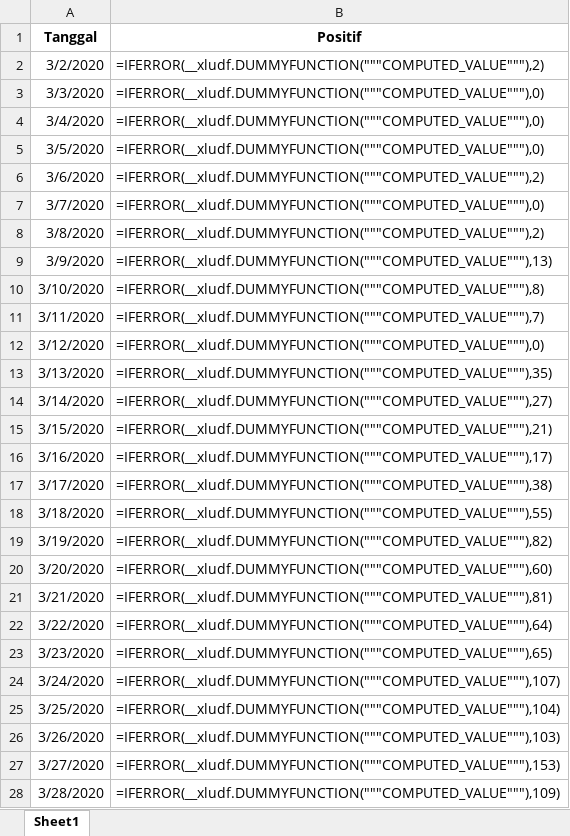
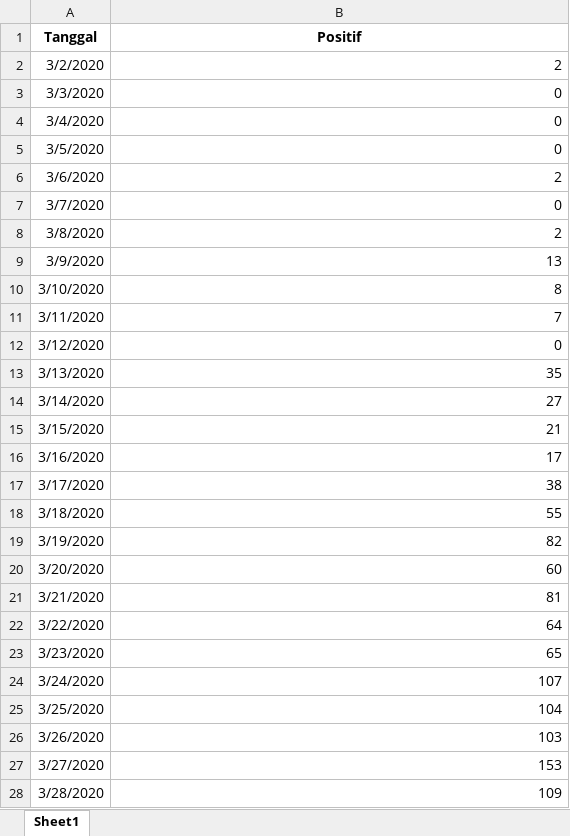
Before and after one commit to umiari/tsdn, an Excel workbook: Positif Harian COVID Indonesia.xlsx, sheet Sheet1, drawn as a sheet; only a part is shown; values as stored, in another font and other column widths than the file's, no borders; formulas are shown in place of their values; the diff covers the shown part only; the diff names each change by its address in the sheet, - before the commit and + after, or states it on an @@ line.

Commit message:
Add files via upload

```diff
--- a/Positif Harian COVID Indonesia.xlsx (sheet Sheet1)
+++ b/Positif Harian COVID Indonesia.xlsx (sheet Sheet1)
-B2 (Positif): =IFERROR(__xludf.DUMMYFUNCTION("""COMPUTED_VALUE"""),2)
+B2 (Positif): 2
-B3:B5 (Positif): =IFERROR(__xludf.DUMMYFUNCTION("""COMPUTED_VALUE"""),0)
+B3:B5 (Positif): 0
-B6 (Positif): =IFERROR(__xludf.DUMMYFUNCTION("""COMPUTED_VALUE"""),2)
+B6 (Positif): 2
-B7 (Positif): =IFERROR(__xludf.DUMMYFUNCTION("""COMPUTED_VALUE"""),0)
+B7 (Positif): 0
-B8 (Positif): =IFERROR(__xludf.DUMMYFUNCTION("""COMPUTED_VALUE"""),2)
+B8 (Positif): 2
-B9 (Positif): =IFERROR(__xludf.DUMMYFUNCTION("""COMPUTED_VALUE"""),13)
+B9 (Positif): 13
-B10 (Positif): =IFERROR(__xludf.DUMMYFUNCTION("""COMPUTED_VALUE"""),8)
+B10 (Positif): 8
-B11 (Positif): =IFERROR(__xludf.DUMMYFUNCTION("""COMPUTED_VALUE"""),7)
+B11 (Positif): 7
-B12 (Positif): =IFERROR(__xludf.DUMMYFUNCTION("""COMPUTED_VALUE"""),0)
+B12 (Positif): 0
-B13 (Positif): =IFERROR(__xludf.DUMMYFUNCTION("""COMPUTED_VALUE"""),35)
+B13 (Positif): 35
-B14 (Positif): =IFERROR(__xludf.DUMMYFUNCTION("""COMPUTED_VALUE"""),27)
+B14 (Positif): 27
-B15 (Positif): =IFERROR(__xludf.DUMMYFUNCTION("""COMPUTED_VALUE"""),21)
+B15 (Positif): 21
-B16 (Positif): =IFERROR(__xludf.DUMMYFUNCTION("""COMPUTED_VALUE"""),17)
+B16 (Positif): 17
-B17 (Positif): =IFERROR(__xludf.DUMMYFUNCTION("""COMPUTED_VALUE"""),38)
+B17 (Positif): 38
-B18 (Positif): =IFERROR(__xludf.DUMMYFUNCTION("""COMPUTED_VALUE"""),55)
+B18 (Positif): 55
-B19 (Positif): =IFERROR(__xludf.DUMMYFUNCTION("""COMPUTED_VALUE"""),82)
+B19 (Positif): 82
-B20 (Positif): =IFERROR(__xludf.DUMMYFUNCTION("""COMPUTED_VALUE"""),60)
+B20 (Positif): 60
-B21 (Positif): =IFERROR(__xludf.DUMMYFUNCTION("""COMPUTED_VALUE"""),81)
+B21 (Positif): 81
-B22 (Positif): =IFERROR(__xludf.DUMMYFUNCTION("""COMPUTED_VALUE"""),64)
+B22 (Positif): 64
-B23 (Positif): =IFERROR(__xludf.DUMMYFUNCTION("""COMPUTED_VALUE"""),65)
+B23 (Positif): 65
-B24 (Positif): =IFERROR(__xludf.DUMMYFUNCTION("""COMPUTED_VALUE"""),107)
+B24 (Positif): 107
-B25 (Positif): =IFERROR(__xludf.DUMMYFUNCTION("""COMPUTED_VALUE"""),104)
+B25 (Positif): 104
-B26 (Positif): =IFERROR(__xludf.DUMMYFUNCTION("""COMPUTED_VALUE"""),103)
+B26 (Positif): 103
-B27 (Positif): =IFERROR(__xludf.DUMMYFUNCTION("""COMPUTED_VALUE"""),153)
+B27 (Positif): 153
-B28 (Positif): =IFERROR(__xludf.DUMMYFUNCTION("""COMPUTED_VALUE"""),109)
+B28 (Positif): 109
```
Also changed, not shown: 559 edited cells elsewhere in this sheet.
